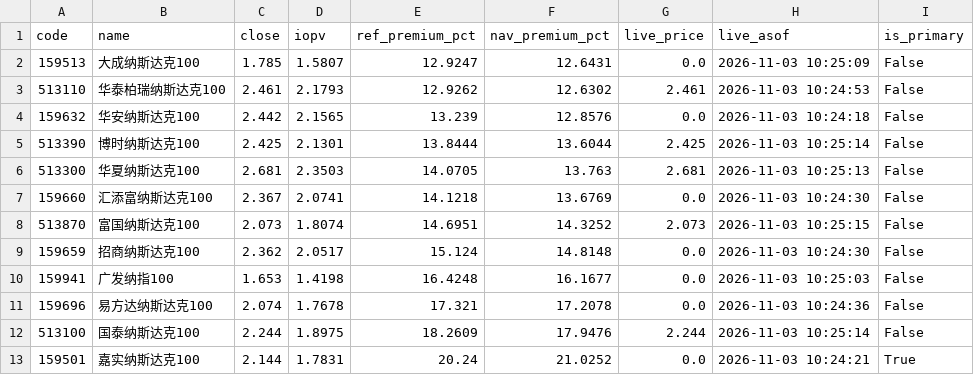
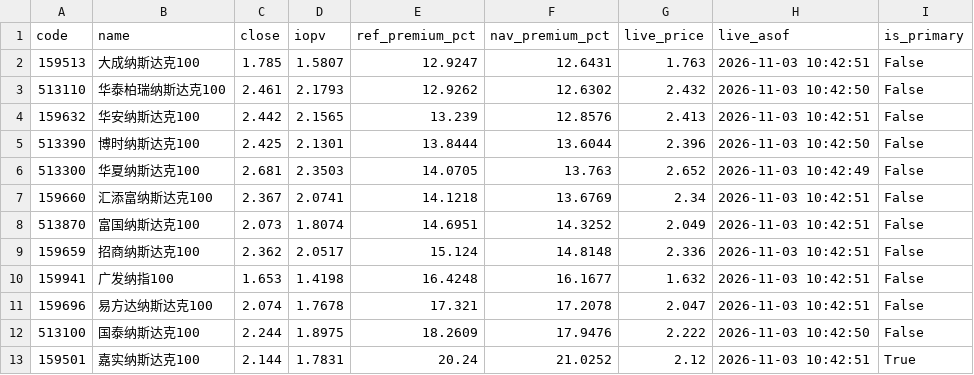
Before and after one commit to fan930450-cpu/nazhietf, a CSV file: data/peers_latest.csv, drawn as a sheet.

```diff
--- a/data/peers_latest.csv
+++ b/data/peers_latest.csv
@@ -1,13 +1,13 @@
 code,name,close,iopv,ref_premium_pct,nav_premium_pct,live_price,live_asof,is_primary
-159513,大成纳斯达克100,1.785,1.5807,12.9247,12.6431,0.0,2026-11-03 10:25:09,False
-513110,华泰柏瑞纳斯达克100,2.461,2.1793,12.9262,12.6302,2.461,2026-11-03 10:24:53,False
-159632,华安纳斯达克100,2.442,2.1565,13.239,12.8576,0.0,2026-11-03 10:24:18,False
-513390,博时纳斯达克100,2.425,2.1301,13.8444,13.6044,2.425,2026-11-03 10:25:14,False
-513300,华夏纳斯达克100,2.681,2.3503,14.0705,13.763,2.681,2026-11-03 10:25:13,False
-159660,汇添富纳斯达克100,2.367,2.0741,14.1218,13.6769,0.0,2026-11-03 10:24:30,False
-513870,富国纳斯达克100,2.073,1.8074,14.6951,14.3252,2.073,2026-11-03 10:25:15,False
-159659,招商纳斯达克100,2.362,2.0517,15.124,14.8148,0.0,2026-11-03 10:24:30,False
-159941,广发纳指100,1.653,1.4198,16.4248,16.1677,0.0,2026-11-03 10:25:03,False
-159696,易方达纳斯达克100,2.074,1.7678,17.321,17.2078,0.0,2026-11-03 10:24:36,False
-513100,国泰纳斯达克100,2.244,1.8975,18.2609,17.9476,2.244,2026-11-03 10:25:14,False
-159501,嘉实纳斯达克100,2.144,1.7831,20.24,21.0252,0.0,2026-11-03 10:24:21,True
+159513,大成纳斯达克100,1.785,1.5807,12.9247,12.6431,1.763,2026-11-03 10:42:51,False
+513110,华泰柏瑞纳斯达克100,2.461,2.1793,12.9262,12.6302,2.432,2026-11-03 10:42:50,False
+159632,华安纳斯达克100,2.442,2.1565,13.239,12.8576,2.413,2026-11-03 10:42:51,False
+513390,博时纳斯达克100,2.425,2.1301,13.8444,13.6044,2.396,2026-11-03 10:42:50,False
+513300,华夏纳斯达克100,2.681,2.3503,14.0705,13.763,2.652,2026-11-03 10:42:49,False
+159660,汇添富纳斯达克100,2.367,2.0741,14.1218,13.6769,2.34,2026-11-03 10:42:51,False
+513870,富国纳斯达克100,2.073,1.8074,14.6951,14.3252,2.049,2026-11-03 10:42:51,False
+159659,招商纳斯达克100,2.362,2.0517,15.124,14.8148,2.336,2026-11-03 10:42:51,False
+159941,广发纳指100,1.653,1.4198,16.4248,16.1677,1.632,2026-11-03 10:42:51,False
+159696,易方达纳斯达克100,2.074,1.7678,17.321,17.2078,2.047,2026-11-03 10:42:51,False
+513100,国泰纳斯达克100,2.244,1.8975,18.2609,17.9476,2.222,2026-11-03 10:42:50,False
+159501,嘉实纳斯达克100,2.144,1.7831,20.24,21.0252,2.12,2026-11-03 10:42:51,True
```
Also changed, not shown: 2 other files.
